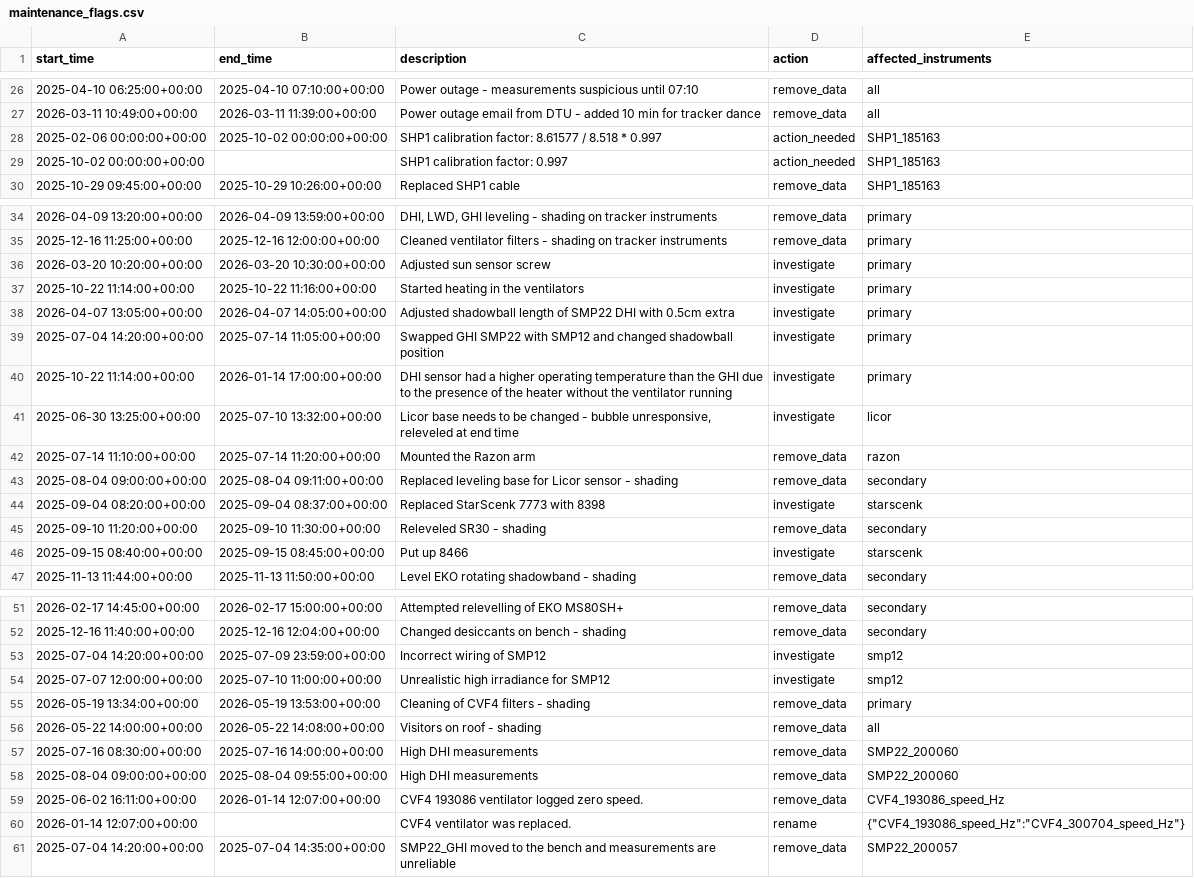
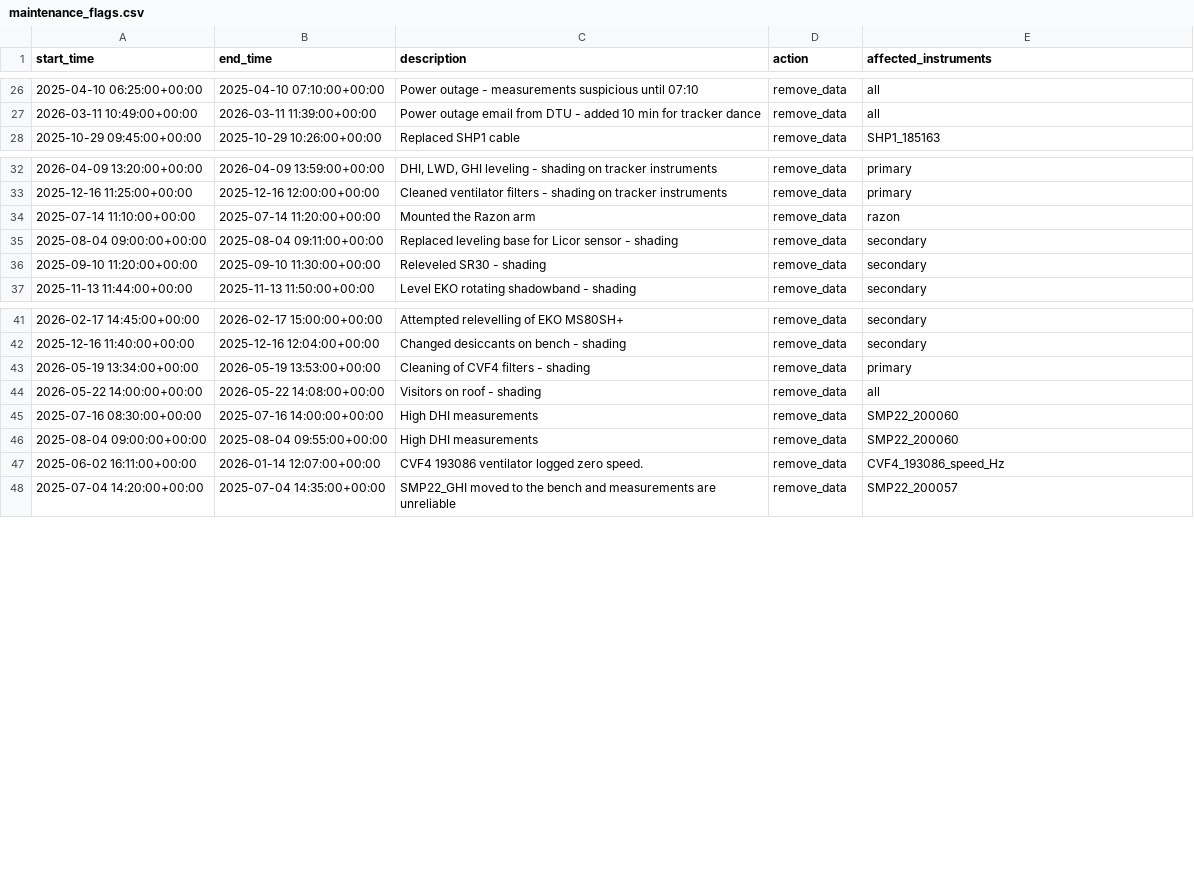
Before and after one commit to AdamRJensen/SARC, a CSV file: logbook_flags/maintenance_flags.csv, drawn as a sheet; only a part is shown, gaps mark what is left out.

Commit message:
Removed from maintenance logbook all entries that has "investigate" as an action

```diff
--- a/logbook_flags/maintenance_flags.csv
+++ b/logbook_flags/maintenance_flags.csv
@@ -27,4 +27,2 @@ start_time,end_time,description,action,affected_instruments
 2026-03-11 10:49:00+00:00,2026-03-11 11:39:00+00:00,Power outage email from DTU - added 10 min for tracker dance,remove_data,all
-2025-02-06 00:00:00+00:00,2025-10-02 00:00:00+00:00,SHP1 calibration factor: 8.61577 / 8.518 * 0.997,action_needed,SHP1_185163
-2025-10-02 00:00:00+00:00,,SHP1 calibration factor: 0.997,action_needed,SHP1_185163
 2025-10-29 09:45:00+00:00,2025-10-29 10:26:00+00:00,Replaced SHP1 cable,remove_data,SHP1_185163
@@ -35,13 +33,5 @@ start_time,end_time,description,action,affected_instruments
 2025-12-16 11:25:00+00:00,2025-12-16 12:00:00+00:00,Cleaned ventilator filters - shading on tracker instruments,remove_data,primary
-2026-03-20 10:20:00+00:00,2026-03-20 10:30:00+00:00,Adjusted sun sensor screw,investigate,primary
-2025-10-22 11:14:00+00:00,2025-10-22 11:16:00+00:00,Started heating in the ventilators,investigate,primary
-2026-04-07 13:05:00+00:00,2026-04-07 14:05:00+00:00,Adjusted shadowball length of SMP22 DHI with 0.5cm extra,investigate,primary
-2025-07-04 14:20:00+00:00,2025-07-14 11:05:00+00:00,Swapped GHI SMP22 with SMP12 and changed shadowball position,investigate,primary
-2025-10-22 11:14:00+00:00,2026-01-14 17:00:00+00:00,DHI sensor had a higher operating temperature than the GHI due to the presence of the heater without the ventilator running,investigate,primary
-2025-06-30 13:25:00+00:00,2025-07-10 13:32:00+00:00,"Licor base needs to be changed - bubble unresponsive, releveled at end time",investigate,licor
 2025-07-14 11:10:00+00:00,2025-07-14 11:20:00+00:00,Mounted the Razon arm,remove_data,razon
 2025-08-04 09:00:00+00:00,2025-08-04 09:11:00+00:00,Replaced leveling base for Licor sensor - shading,remove_data,secondary
-2025-09-04 08:20:00+00:00,2025-09-04 08:37:00+00:00,Replaced StarScenk 7773 with 8398,investigate,starscenk
 2025-09-10 11:20:00+00:00,2025-09-10 11:30:00+00:00,Releveled SR30 - shading,remove_data,secondary
-2025-09-15 08:40:00+00:00,2025-09-15 08:45:00+00:00,Put up 8466,investigate,starscenk
 2025-11-13 11:44:00+00:00,2025-11-13 11:50:00+00:00,Level EKO rotating shadowband - shading,remove_data,secondary
@@ -52,4 +42,2 @@ start_time,end_time,description,action,affected_instruments
 2025-12-16 11:40:00+00:00,2025-12-16 12:04:00+00:00,Changed desiccants on bench - shading,remove_data,secondary
-2025-07-04 14:20:00+00:00,2025-07-09 23:59:00+00:00,Incorrect wiring of SMP12,investigate,smp12
-2025-07-07 12:00:00+00:00,2025-07-10 11:00:00+00:00,Unrealistic high irradiance for SMP12,investigate,smp12
 2026-05-19 13:34:00+00:00,2026-05-19 13:53:00+00:00,Cleaning of CVF4 filters - shading,remove_data,primary
@@ -59,3 +47,2 @@ start_time,end_time,description,action,affected_instruments
 2025-06-02 16:11:00+00:00,2026-01-14 12:07:00+00:00,CVF4 193086 ventilator logged zero speed.,remove_data,CVF4_193086_speed_Hz
-2026-01-14 12:07:00+00:00,,CVF4 ventilator was replaced.,rename,{"CVF4_193086_speed_Hz":"CVF4_300704_speed_Hz"}
 2025-07-04 14:20:00+00:00,2025-07-04 14:35:00+00:00,SMP22_GHI moved to the bench and measurements are unreliable,remove_data,SMP22_200057
```
